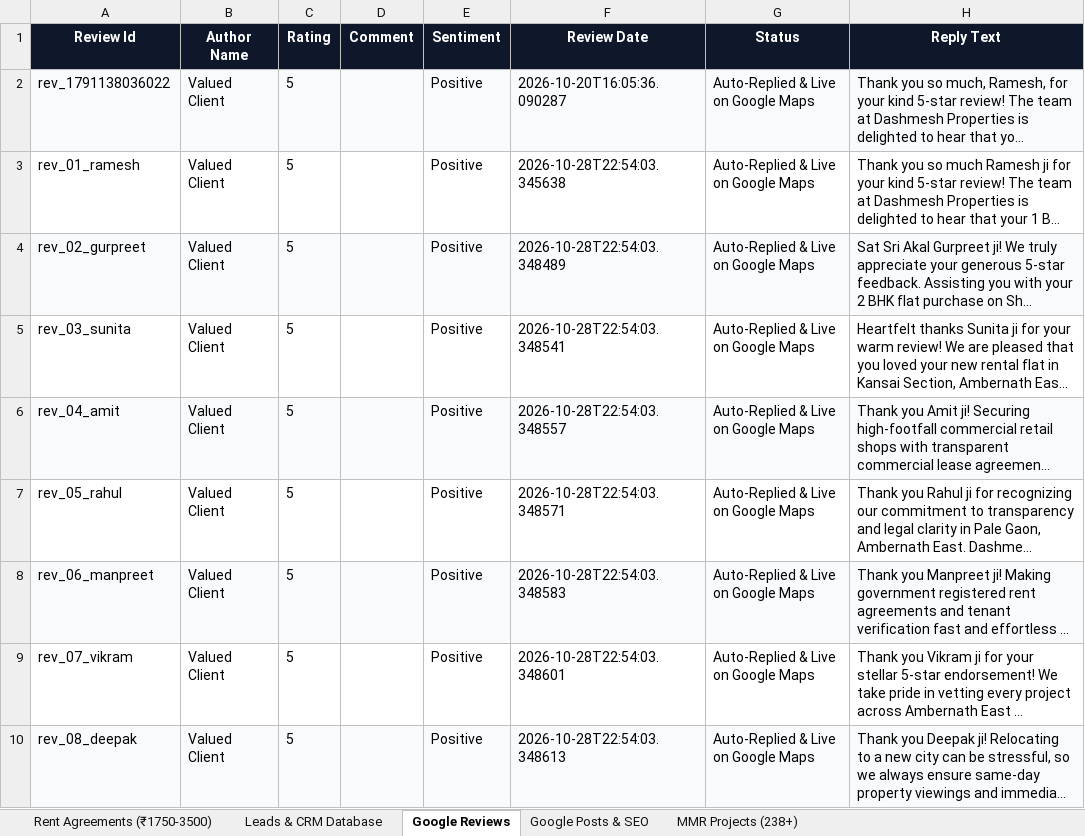
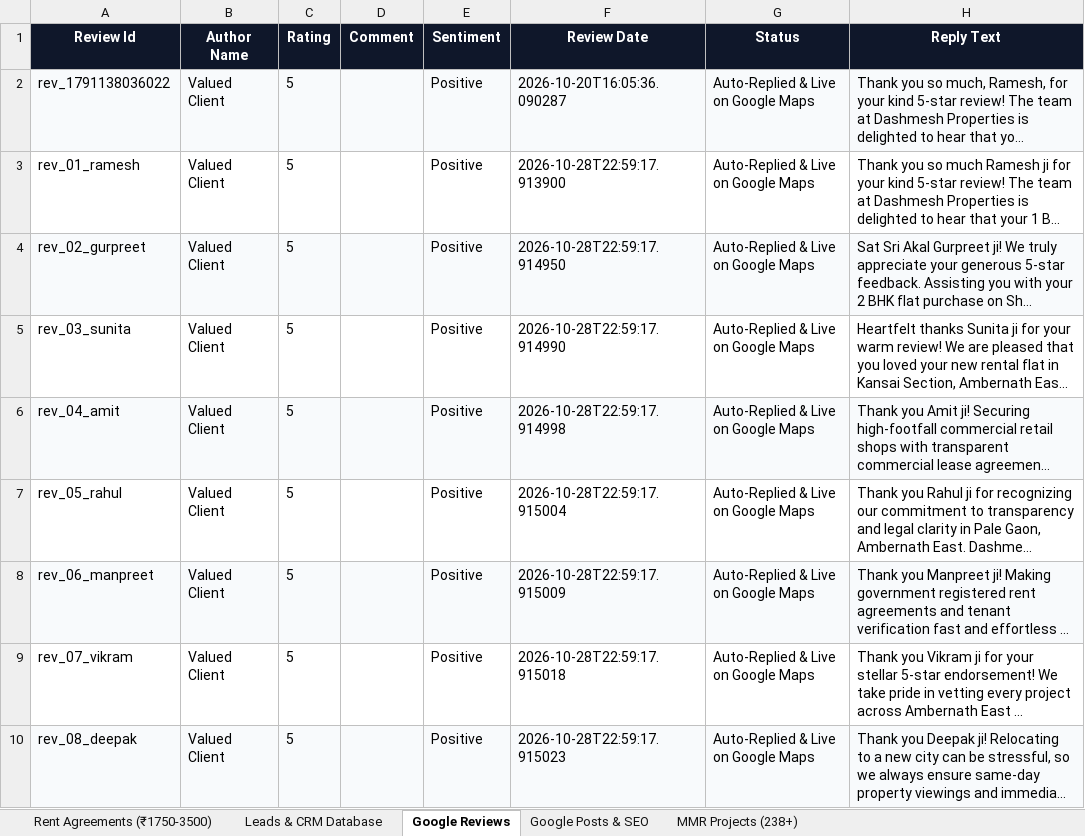
Before and after one commit to satnamsinghvohra20-art/Google-Auto-AI-work-, an Excel workbook: data/Dashmesh_Master_Database.xlsx, sheet Google Reviews, drawn as a sheet; only a part is shown; long unchanged cells end in …; values as stored, in another font and other column widths than the file's, no borders; the diff names each change by its address in the sheet, - before the commit and + after, or states it on an @@ line.

```diff
--- a/data/Dashmesh_Master_Database.xlsx (sheet Google Reviews)
+++ b/data/Dashmesh_Master_Database.xlsx (sheet Google Reviews)
-F3 (Review Date): 2026-10-28T22:54:03.345638
+F3 (Review Date): 2026-10-28T22:59:17.913900
-F4 (Review Date): 2026-10-28T22:54:03.348489
+F4 (Review Date): 2026-10-28T22:59:17.914950
-F5 (Review Date): 2026-10-28T22:54:03.348541
+F5 (Review Date): 2026-10-28T22:59:17.914990
-F6 (Review Date): 2026-10-28T22:54:03.348557
+F6 (Review Date): 2026-10-28T22:59:17.914998
-F7 (Review Date): 2026-10-28T22:54:03.348571
+F7 (Review Date): 2026-10-28T22:59:17.915004
-F8 (Review Date): 2026-10-28T22:54:03.348583
+F8 (Review Date): 2026-10-28T22:59:17.915009
-F9 (Review Date): 2026-10-28T22:54:03.348601
+F9 (Review Date): 2026-10-28T22:59:17.915018
-F10 (Review Date): 2026-10-28T22:54:03.348613
+F10 (Review Date): 2026-10-28T22:59:17.915023
```
Also changed, not shown: sheet Google Posts & SEO, sheet Leads & CRM Database, 6 other files.
